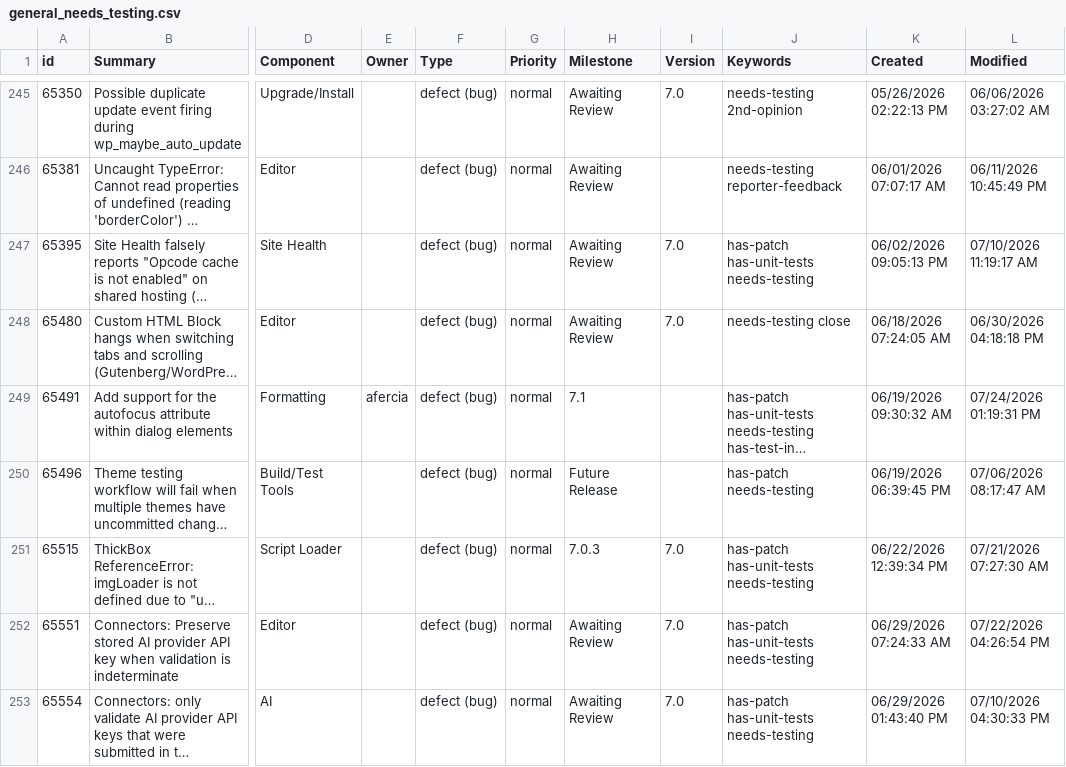
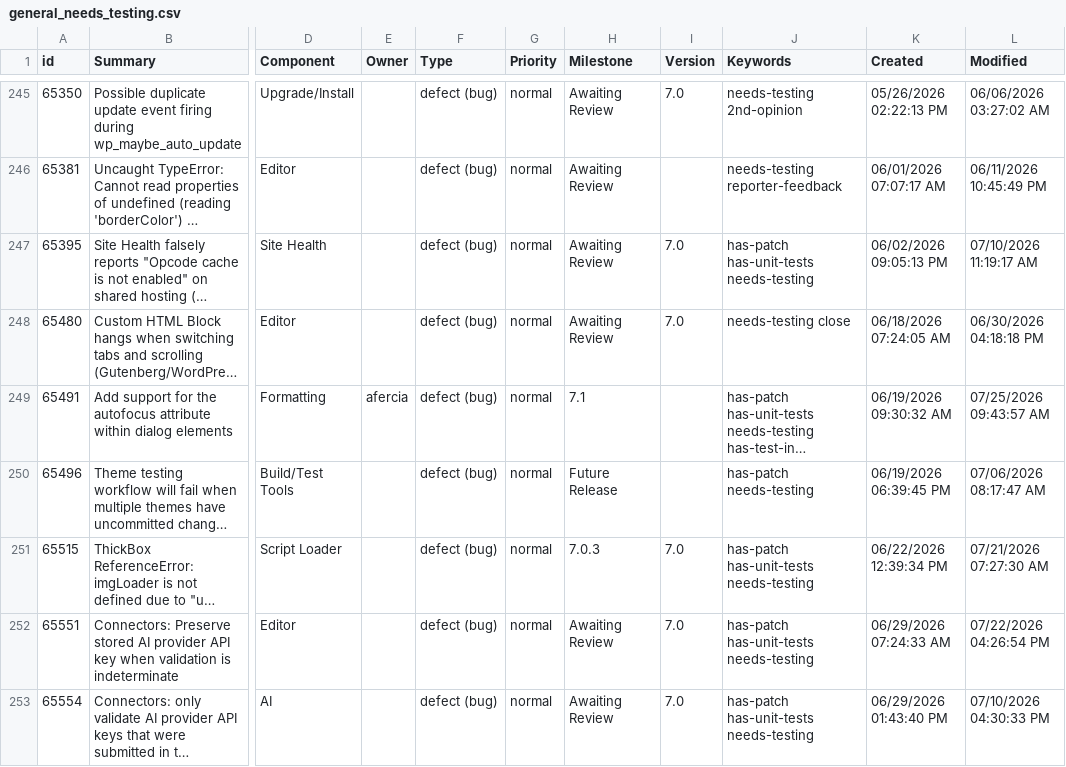
Before and after one commit to jamesbregenzer/wp-core-radar, a CSV file: data/raw/manual/2026-07-25/general_needs_testing.csv, drawn as a sheet; only a part is shown, gaps mark what is left out; long unchanged cells end in …; the diff names each change by its address in the sheet, - before the commit and + after, or states it on an @@ line.

Commit message:
Update radar data

```diff
--- a/data/raw/manual/2026-07-25/general_needs_testing.csv
+++ b/data/raw/manual/2026-07-25/general_needs_testing.csv
-L249 (Modified): 07/24/2026 01:19:31 PM
+L249 (Modified): 07/25/2026 09:43:57 AM
```
Also changed, not shown: 5 other files.
